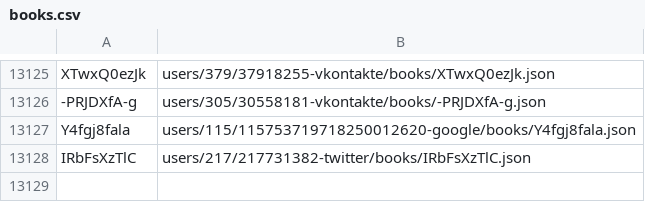
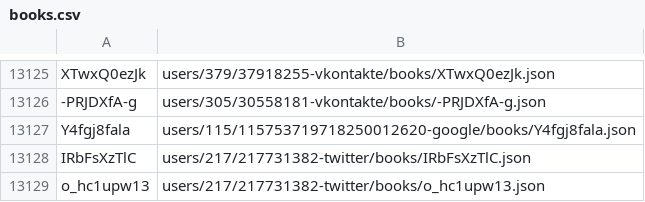
Before and after one commit to knigopis/repo.knigopis.com, a CSV file: books.csv, drawn as a sheet; only a part is shown, gaps mark what is left out.

Commit message:
Added book 'Пиранья-2. Звезда на волнах' by 'polbatona'

```diff
--- a/books.csv
+++ b/books.csv
@@ -13128 +13128,2 @@ Y4fgj8fala,users/115/115753719718250012620-google/books/Y4fgj8fala.json
 IRbFsXzTlC,users/217/217731382-twitter/books/IRbFsXzTlC.json
+o_hc1upw13,users/217/217731382-twitter/books/o_hc1upw13.json
```
Also changed, not shown: 6 other files.
